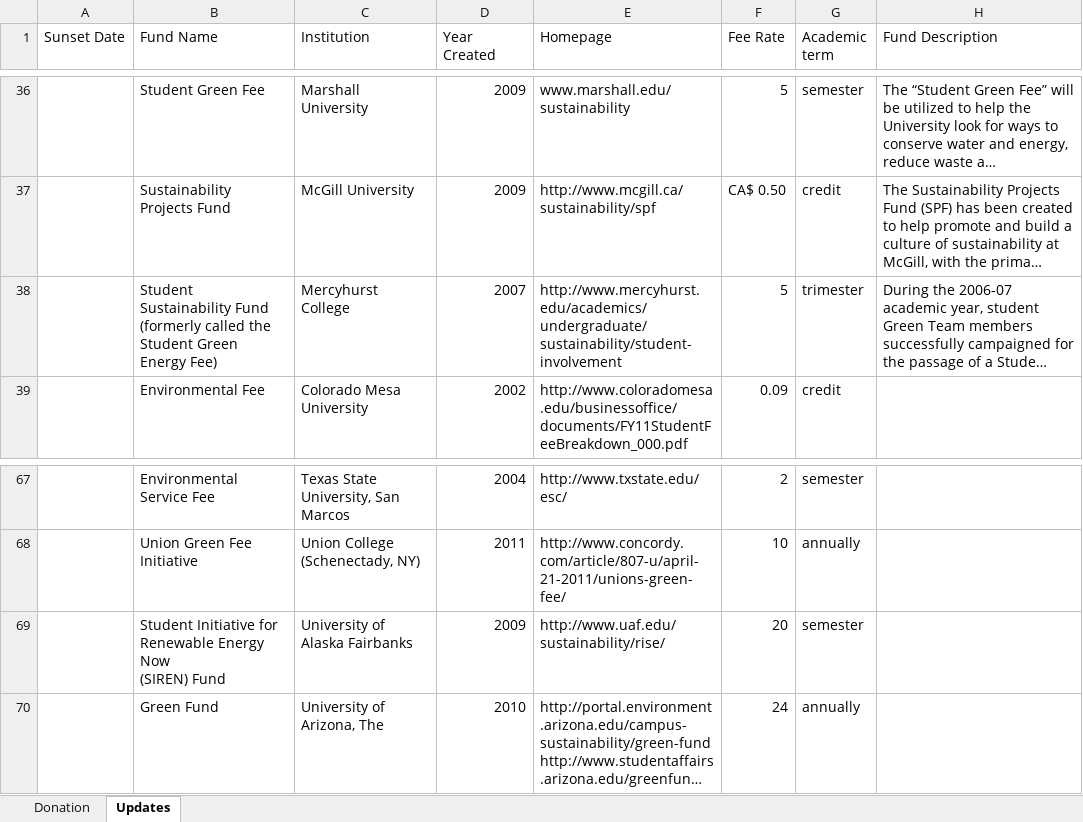
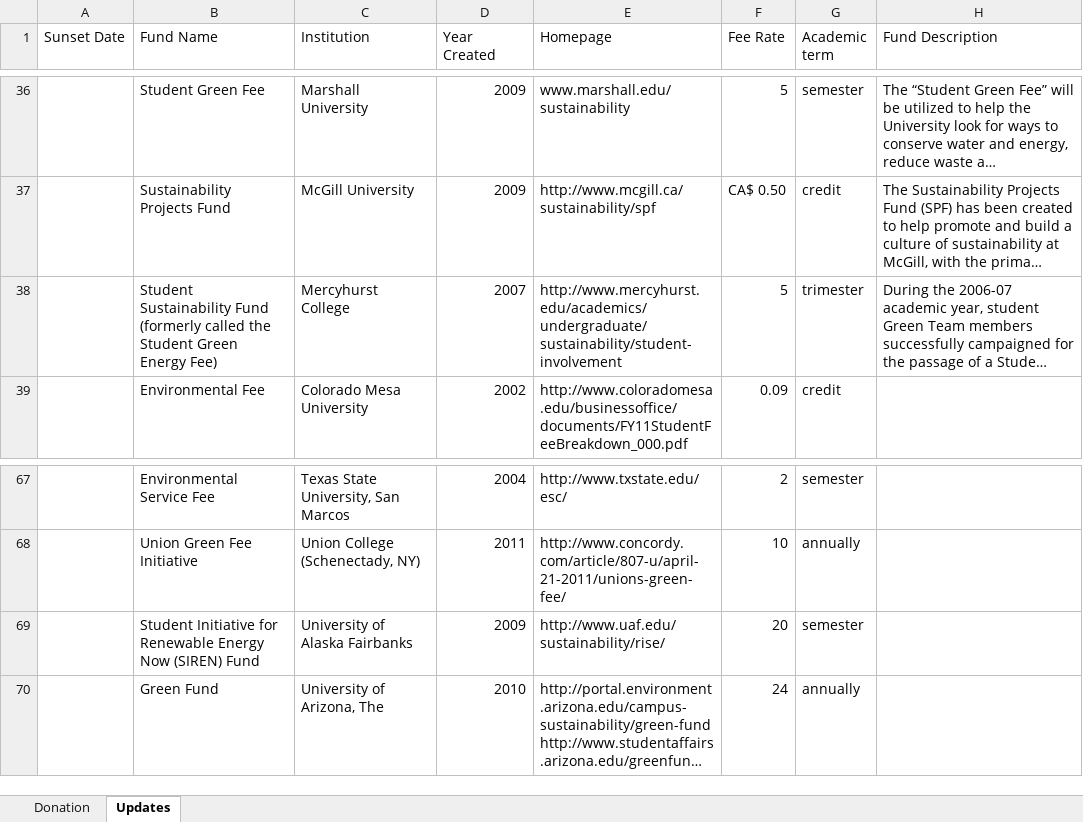
Before and after one commit to AASHE/django-irc, an Excel workbook: rc/resources/apps/greenfunds/greenfunds.xlsx, sheet Updates, drawn as a sheet; only a part is shown, gaps mark what is left out; long unchanged cells end in …; values as stored, in another font and other column widths than the file's, no borders; the diff names each change by its address in the sheet, - before the commit and + after, or states it on an @@ line.

```diff
--- a/rc/resources/apps/greenfunds/greenfunds.xlsx (sheet Updates)
+++ b/rc/resources/apps/greenfunds/greenfunds.xlsx (sheet Updates)
-B38 (Fund Name): …Energy Fee)
+B38 (Fund Name): …Energy Fee)
-B69 (Fund Name): …(SIREN) Fund
+B69 (Fund Name): …(SIREN) Fund
```
Also changed, not shown: charts or pictures, 3 other files.
